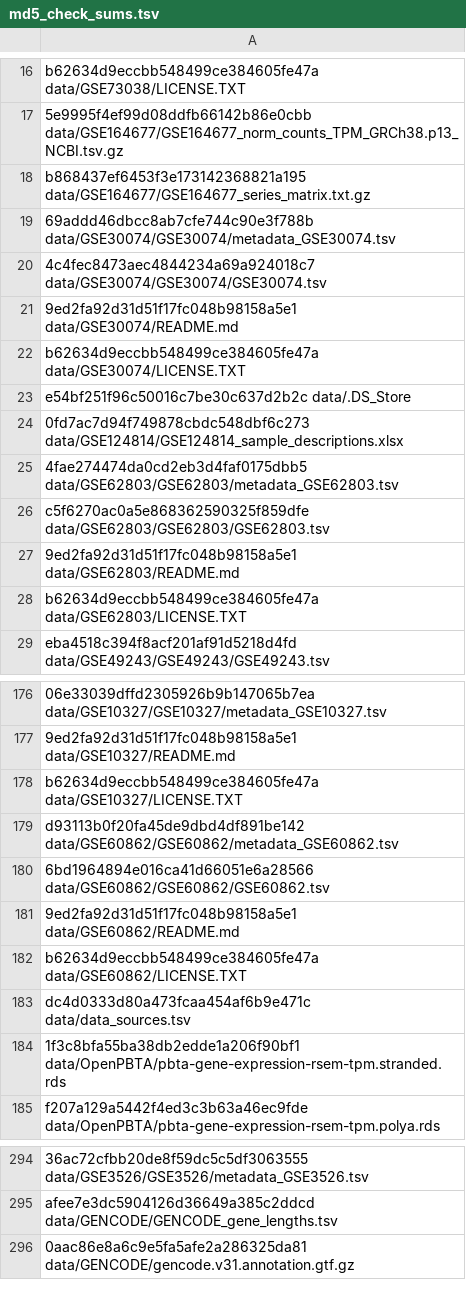
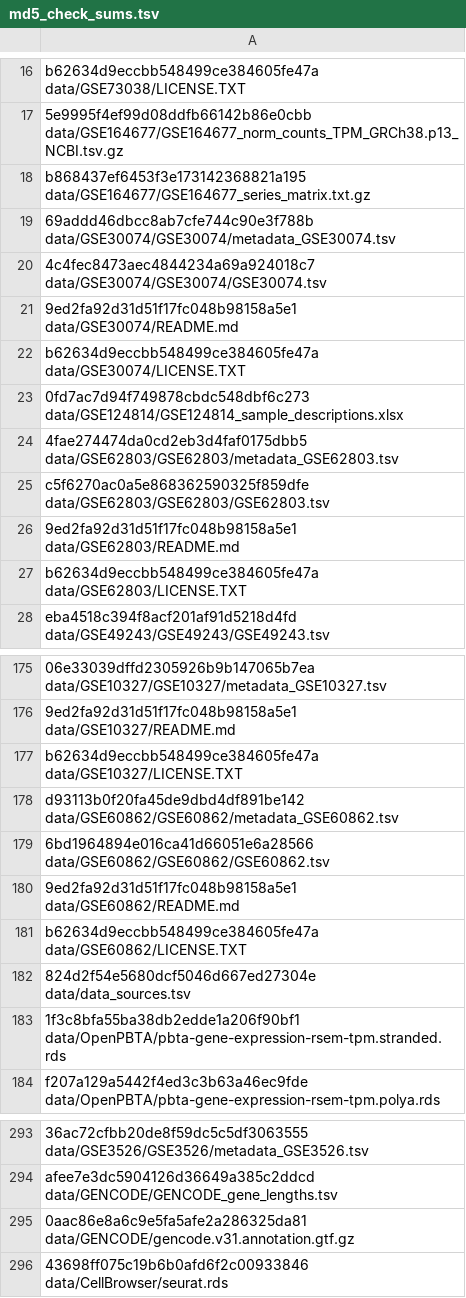
Before and after one commit to AlexsLemonade/medulloblastoma-classifier, a TSV file: data/md5_check_sums.tsv, drawn as a sheet; only a part is shown, gaps mark what is left out.

```diff
--- a/data/md5_check_sums.tsv
+++ b/data/md5_check_sums.tsv
@@ -22,3 +22,2 @@ b868437ef6453f3e173142368821a195  data/GSE164677/GSE164677_series_matrix.txt.gz
 b62634d9eccbb548499ce384605fe47a  data/GSE30074/LICENSE.TXT
-e54bf251f96c50016c7be30c637d2b2c  data/.DS_Store
 0fd7ac7d94f749878cbdc548dbf6c273  data/GSE124814/GSE124814_sample_descriptions.xlsx
@@ -182,3 +181,3 @@ d93113b0f20fa45de9dbd4df891be142  data/GSE60862/GSE60862/metadata_GSE60862.tsv
 b62634d9eccbb548499ce384605fe47a  data/GSE60862/LICENSE.TXT
-dc4d0333d80a473fcaa454af6b9e471c  data/data_sources.tsv
+824d2f54e5680dcf5046d667ed27304e  data/data_sources.tsv
 1f3c8bfa55ba38db2edde1a206f90bf1  data/OpenPBTA/pbta-gene-expression-rsem-tpm.stranded.rds
@@ -296 +295,2 @@ afee7e3dc5904126d36649a385c2ddcd  data/GENCODE/GENCODE_gene_lengths.tsv
 0aac86e8a6c9e5fa5afe2a286325da81  data/GENCODE/gencode.v31.annotation.gtf.gz
+43698ff075c19b6b0afd6f2c00933846  data/CellBrowser/seurat.rds
```
Also changed, not shown: data/data_sources.tsv.
